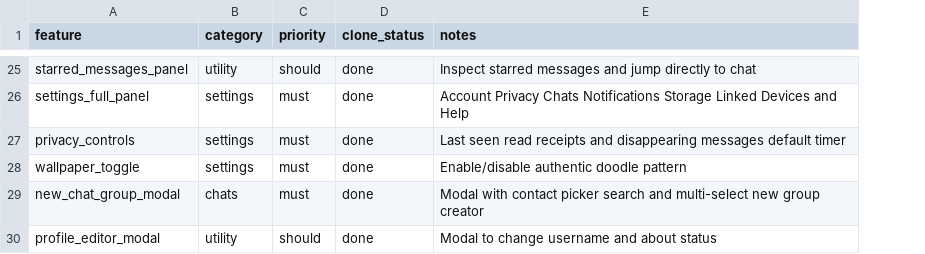
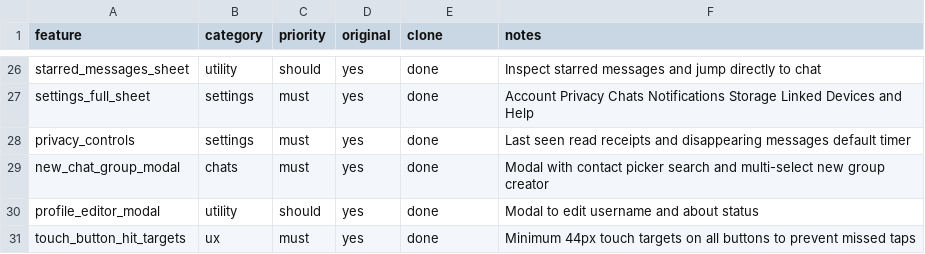
Before and after one commit to shashwathsalla7-coder/DPSBuzz, a CSV file: replica/features.csv, drawn as a sheet; only a part is shown, gaps mark what is left out; removed rows and columns are numbered as before the commit, all else as after; the diff covers the shown part only; the diff names each change by its address in the sheet, - before the commit and + after, or states it on an @@ line.

Commit message:
feat(mobile): mobile-optimized WhatsApp with bottom nav, touch action bars, video playback & active call controls

```diff
--- a/replica/features.csv
+++ b/replica/features.csv
+column D (original), rows 26-30: all yes
-E1: clone_status
+E1: clone
-A26 (feature): starred_messages_panel
+A26 (feature): starred_messages_sheet
-A27 (feature): settings_full_panel
+A27 (feature): settings_full_sheet
-row 28: wallpaper_toggle | settings | must | done | Enable/disable authentic doodle pattern
-F30 (notes): Modal to change username and about status
+F30 (notes): Modal to edit username and about status
+row 31: touch_button_hit_targets | ux | must | yes | done | Minimum 44px touch targets on all buttons to prevent missed taps
```
Also changed, not shown: 1 added row and 30 edited cells elsewhere in this file, 8 other files.
